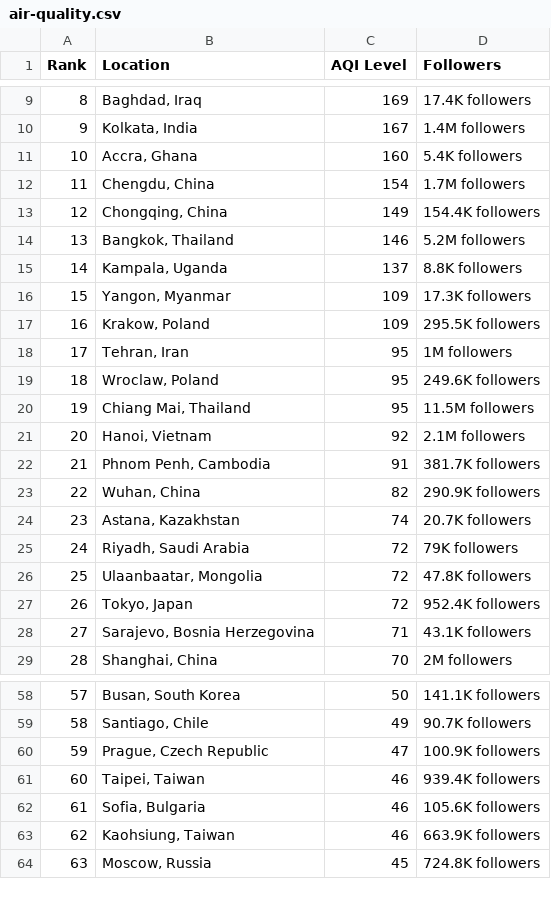
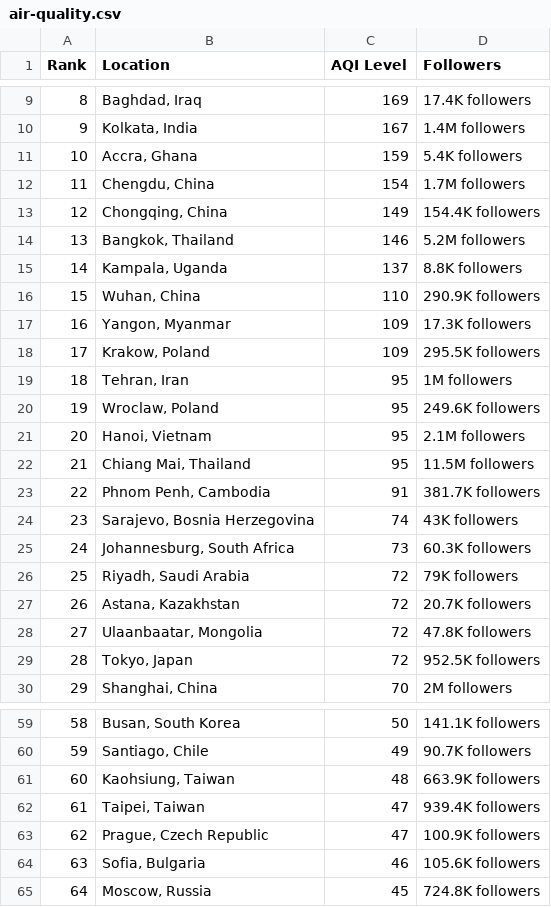
Before and after one commit to dipunew/Most-Polluted-Cities-in-The-World, a CSV file: air-quality.csv, drawn as a sheet; only a part is shown, gaps mark what is left out; removed rows and columns are numbered as before the commit, all else as after; the diff covers the shown part only; the diff names each change by its address in the sheet, - before the commit and + after, or states it on an @@ line.

```diff
--- a/air-quality.csv
+++ b/air-quality.csv
@@ column A (Rank) renumbered between rows 2 and 110 @@
-C11 (AQI Level): 160
+C11 (AQI Level): 159
+row 16: 15 | Wuhan, China | 110 | 290.9K followers
+row 21: 20 | Hanoi, Vietnam | 95 | 2.1M followers
-row 21: 20 | Hanoi, Vietnam | 92 | 2.1M followers
-row 23: 22 | Wuhan, China | 82 | 290.9K followers
-B24 (Location): Astana, Kazakhstan
+B24 (Location): Sarajevo, Bosnia Herzegovina
-D24 (Followers): 20.7K followers
+D24 (Followers): 43K followers
+row 25: 24 | Johannesburg, South Africa | 73 | 60.3K followers
+row 27: 26 | Astana, Kazakhstan | 72 | 20.7K followers
-D29 (Followers): 952.4K followers
+D29 (Followers): 952.5K followers
-row 28: 27 | Sarajevo, Bosnia Herzegovina | 71 | 43.1K followers
+row 61: 60 | Kaohsiung, Taiwan | 48 | 663.9K followers
+row 62: 61 | Taipei, Taiwan | 47 | 939.4K followers
-row 61: 60 | Taipei, Taiwan | 46 | 939.4K followers
-row 63: 62 | Kaohsiung, Taiwan | 46 | 663.9K followers
```
Also changed, not shown: 9 added rows, 10 removed rows and 7 edited cells elsewhere in this file.
